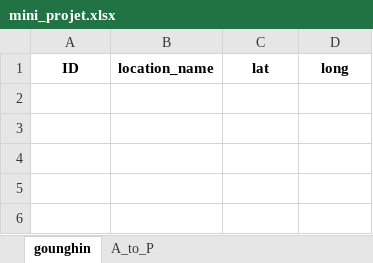
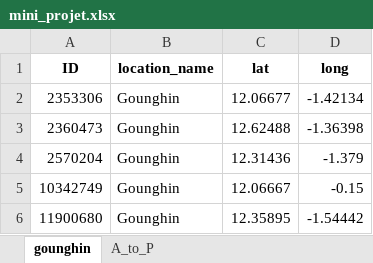
Before and after one commit to ladjoun/mini_projet_data_analysis, an Excel workbook: mini_projet.xlsx, sheet gounghin, drawn as a sheet; values as stored, in another font and other column widths than the file's, no borders; the diff names each change by its address in the sheet, - before the commit and + after, or states it on an @@ line.

Commit message:
mise à jour des fichiers gounghin et mini_projet

```diff
--- a/mini_projet.xlsx (sheet gounghin)
+++ b/mini_projet.xlsx (sheet gounghin)
+row 2: 2353306 | Gounghin | 12.06677 | -1.42134
+row 3: 2360473 | Gounghin | 12.62488 | -1.36398
+row 4: 2570204 | Gounghin | 12.31436 | -1.379
+row 5: 10342749 | Gounghin | 12.06667 | -0.15
+row 6: 11900680 | Gounghin | 12.35895 | -1.54442
```
Also changed, not shown: 1 other file.
